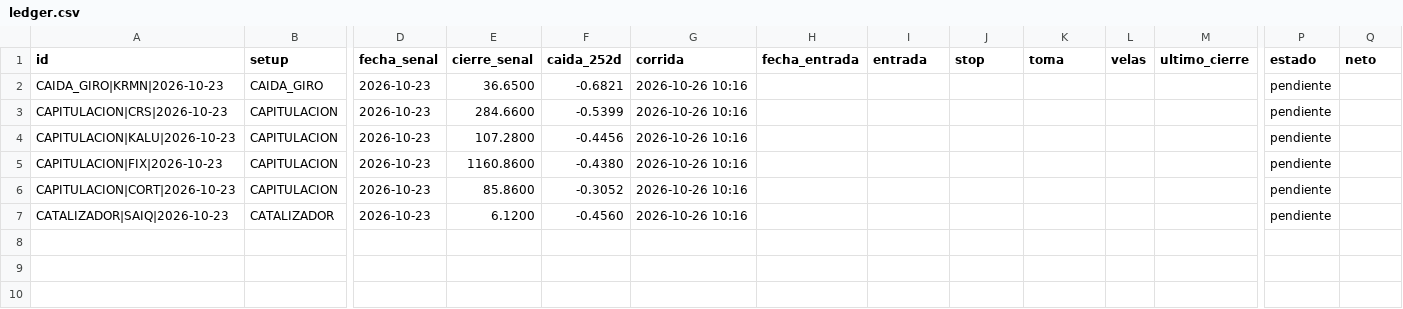
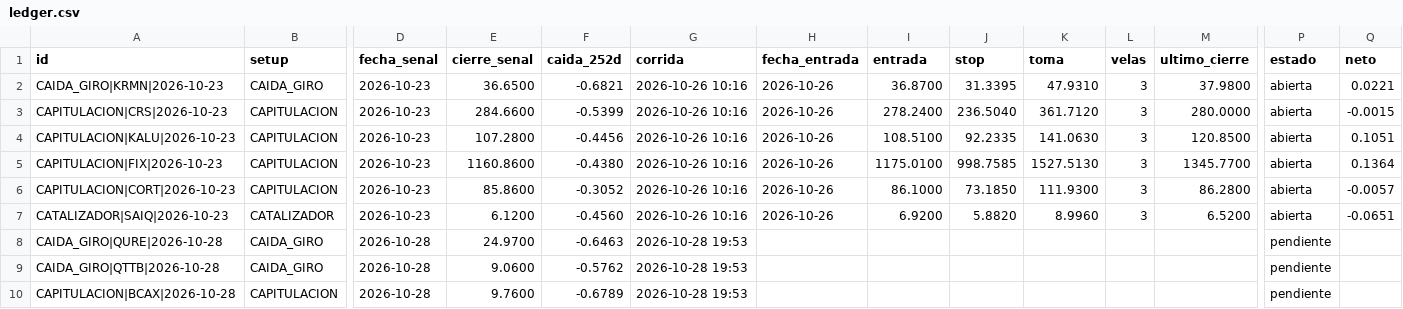
Before and after one commit to SergioRed1844/-crypto-agent-v1, a CSV file: alertas/ledger.csv, drawn as a sheet; only a part is shown, gaps mark what is left out; rows hold the shown columns only; the diff names each change by its address in the sheet, - before the commit and + after, or states it on an @@ line.

```diff
--- a/alertas/ledger.csv
+++ b/alertas/ledger.csv
-H2:H7 (fecha_entrada): (empty)
+H2:H7 (fecha_entrada): 2026-10-26
-I2 (entrada): (empty)
+I2 (entrada): 36.8700
-J2 (stop): (empty)
+J2 (stop): 31.3395
-K2 (toma): (empty)
+K2 (toma): 47.9310
-L2:L7 (velas): (empty)
+L2:L7 (velas): 3
-M2 (ultimo_cierre): (empty)
+M2 (ultimo_cierre): 37.9800
-P2:P7 (estado): pendiente
+P2:P7 (estado): abierta
-Q2 (neto): (empty)
+Q2 (neto): 0.0221
-I3 (entrada): (empty)
+I3 (entrada): 278.2400
-J3 (stop): (empty)
+J3 (stop): 236.5040
-K3 (toma): (empty)
+K3 (toma): 361.7120
-M3 (ultimo_cierre): (empty)
+M3 (ultimo_cierre): 280.0000
-Q3 (neto): (empty)
+Q3 (neto): -0.0015
-I4 (entrada): (empty)
+I4 (entrada): 108.5100
-J4 (stop): (empty)
+J4 (stop): 92.2335
-K4 (toma): (empty)
+K4 (toma): 141.0630
-M4 (ultimo_cierre): (empty)
+M4 (ultimo_cierre): 120.8500
-Q4 (neto): (empty)
+Q4 (neto): 0.1051
-I5 (entrada): (empty)
+I5 (entrada): 1175.0100
-J5 (stop): (empty)
+J5 (stop): 998.7585
-K5 (toma): (empty)
+K5 (toma): 1527.5130
-M5 (ultimo_cierre): (empty)
+M5 (ultimo_cierre): 1345.7700
-Q5 (neto): (empty)
+Q5 (neto): 0.1364
-I6 (entrada): (empty)
+I6 (entrada): 86.1000
-J6 (stop): (empty)
+J6 (stop): 73.1850
-K6 (toma): (empty)
+K6 (toma): 111.9300
-M6 (ultimo_cierre): (empty)
+M6 (ultimo_cierre): 86.2800
-Q6 (neto): (empty)
+Q6 (neto): -0.0057
-I7 (entrada): (empty)
+I7 (entrada): 6.9200
-J7 (stop): (empty)
+J7 (stop): 5.8820
-K7 (toma): (empty)
+K7 (toma): 8.9960
-M7 (ultimo_cierre): (empty)
+M7 (ultimo_cierre): 6.5200
-Q7 (neto): (empty)
+Q7 (neto): -0.0651
+row 8: CAIDA_GIRO|QURE|2026-10-28 | CAIDA_GIRO | 2026-10-28 | 24.9700 | -0.6463 | 2026-10-28 19:53 |  |  |  |  |  |  | pendiente
+row 9: CAIDA_GIRO|QTTB|2026-10-28 | CAIDA_GIRO | 2026-10-28 | 9.0600 | -0.5762 | 2026-10-28 19:53 |  |  |  |  |  |  | pendiente
+row 10: CAPITULACION|BCAX|2026-10-28 | CAPITULACION | 2026-10-28 | 9.7600 | -0.6789 | 2026-10-28 19:53 |  |  |  |  |  |  | pendiente
```
Also changed, not shown: 2 other files.
